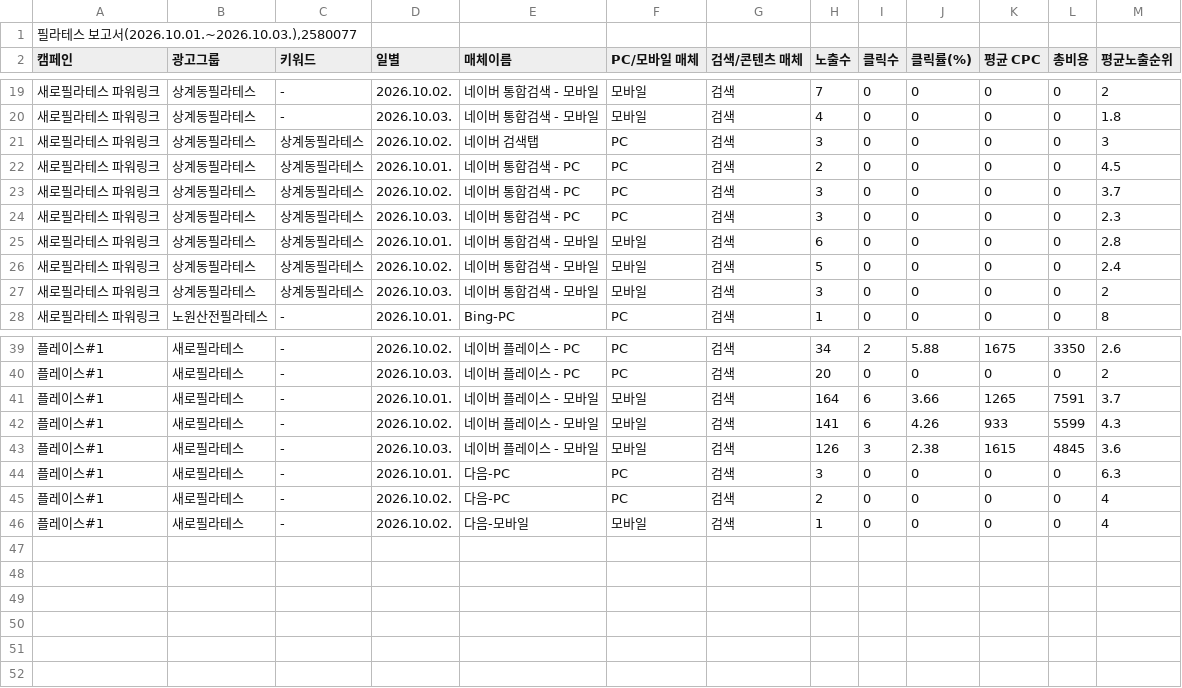
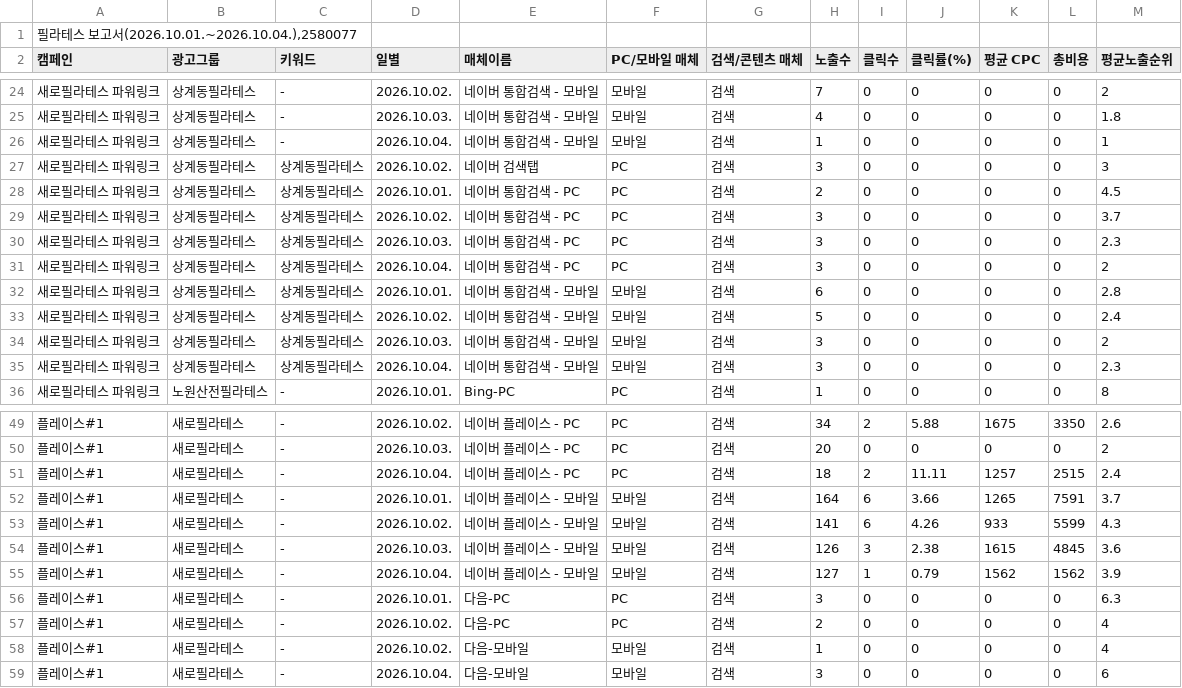
Before and after one commit to LeeKwanBeom/saero-ad-report-skill, a CSV file: data/2026-10/키워드.csv, drawn as a sheet; only a part is shown, gaps mark what is left out; the diff covers the shown part only.

```diff
--- a/data/2026-10/키워드.csv
+++ b/data/2026-10/키워드.csv
@@ -1,2 +1,2 @@
-"필라테스 보고서(2026.10.01.~2026.10.03.),2580077"
+"필라테스 보고서(2026.10.01.~2026.10.04.),2580077"
 캠페인,광고그룹,키워드,일별,매체이름,PC/모바일 매체,검색/콘텐츠 매체,노출수,클릭수,클릭률(%),평균 CPC,총비용,평균노출순위
@@ -20,2 +25,3 @@
 새로필라테스 파워링크,상계동필라테스,-,2026.10.03.,네이버 통합검색 - 모바일,모바일,검색,4,0,0,0,0,1.8
+새로필라테스 파워링크,상계동필라테스,-,2026.10.04.,네이버 통합검색 - 모바일,모바일,검색,1,0,0,0,0,1
 새로필라테스 파워링크,상계동필라테스,상계동필라테스,2026.10.02.,네이버 검색탭,PC,검색,3,0,0,0,0,3
@@ -24,2 +30,3 @@
 새로필라테스 파워링크,상계동필라테스,상계동필라테스,2026.10.03.,네이버 통합검색 - PC,PC,검색,3,0,0,0,0,2.3
+새로필라테스 파워링크,상계동필라테스,상계동필라테스,2026.10.04.,네이버 통합검색 - PC,PC,검색,3,0,0,0,0,2
 새로필라테스 파워링크,상계동필라테스,상계동필라테스,2026.10.01.,네이버 통합검색 - 모바일,모바일,검색,6,0,0,0,0,2.8
@@ -27,2 +34,3 @@
 새로필라테스 파워링크,상계동필라테스,상계동필라테스,2026.10.03.,네이버 통합검색 - 모바일,모바일,검색,3,0,0,0,0,2
+새로필라테스 파워링크,상계동필라테스,상계동필라테스,2026.10.04.,네이버 통합검색 - 모바일,모바일,검색,3,0,0,0,0,2.3
 새로필라테스 파워링크,노원산전필라테스,-,2026.10.01.,Bing-PC,PC,검색,1,0,0,0,0,8
@@ -40,2 +50,3 @@
 플레이스#1,새로필라테스,-,2026.10.03.,네이버 플레이스 - PC,PC,검색,20,0,0,0,0,2
+플레이스#1,새로필라테스,-,2026.10.04.,네이버 플레이스 - PC,PC,검색,18,2,11.11,1257,2515,2.4
 플레이스#1,새로필라테스,-,2026.10.01.,네이버 플레이스 - 모바일,모바일,검색,164,6,3.66,1265,7591,3.7
@@ -43,2 +54,3 @@
 플레이스#1,새로필라테스,-,2026.10.03.,네이버 플레이스 - 모바일,모바일,검색,126,3,2.38,1615,4845,3.6
+플레이스#1,새로필라테스,-,2026.10.04.,네이버 플레이스 - 모바일,모바일,검색,127,1,0.79,1562,1562,3.9
 플레이스#1,새로필라테스,-,2026.10.01.,다음-PC,PC,검색,3,0,0,0,0,6.3
@@ -46 +58,2 @@
 플레이스#1,새로필라테스,-,2026.10.02.,다음-모바일,모바일,검색,1,0,0,0,0,4
+플레이스#1,새로필라테스,-,2026.10.04.,다음-모바일,모바일,검색,3,0,0,0,0,6
```
Also changed, not shown: 7 added rows elsewhere in this file, data/2026-10/검색어.csv, data/2026-10/상세지역.csv, 1 other file.
